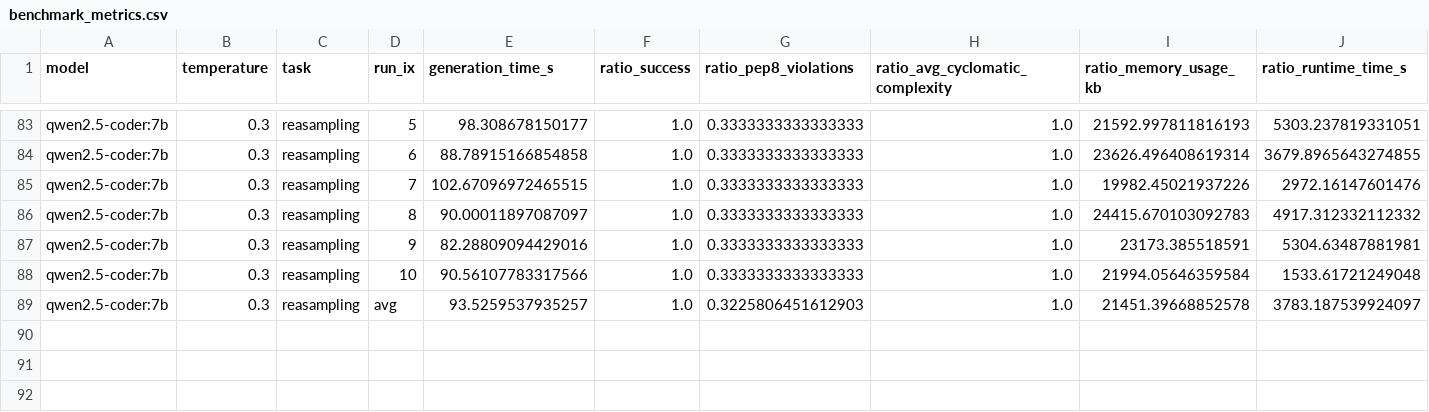
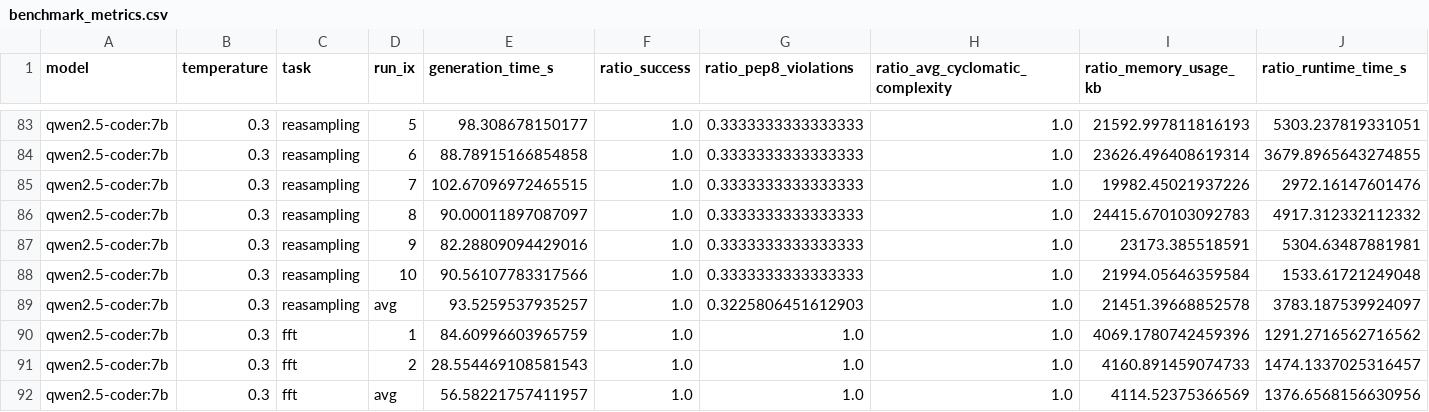
Before and after one commit to studyharddontcry/llm-benchmark-tool, a CSV file: benchmark_tool/results/benchmark_metrics.csv, drawn as a sheet; only a part is shown, gaps mark what is left out; rows hold the shown columns only; the diff names each change by its address in the sheet, - before the commit and + after, or states it on an @@ line.

```diff
--- a/benchmark_tool/results/benchmark_metrics.csv
+++ b/benchmark_tool/results/benchmark_metrics.csv
+row 90: qwen2.5-coder:7b | 0.3 | fft | 1 | 84.60996603965759 | 1.0 | 1.0 | 1.0 | 4069.1780742459396 | 1291.2716562716562
+row 91: qwen2.5-coder:7b | 0.3 | fft | 2 | 28.554469108581543 | 1.0 | 1.0 | 1.0 | 4160.891459074733 | 1474.1337025316457
+row 92: qwen2.5-coder:7b | 0.3 | fft | avg | 56.58221757411957 | 1.0 | 1.0 | 1.0 | 4114.52375366569 | 1376.6568156630956
```
Also changed, not shown: 1 other file.
